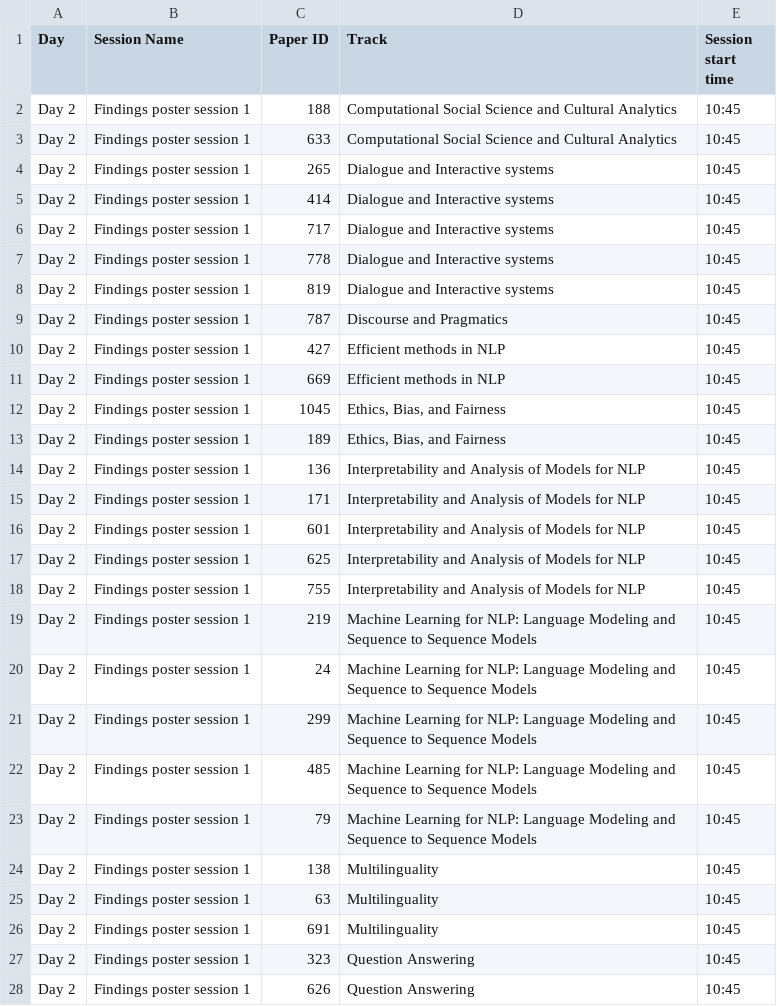
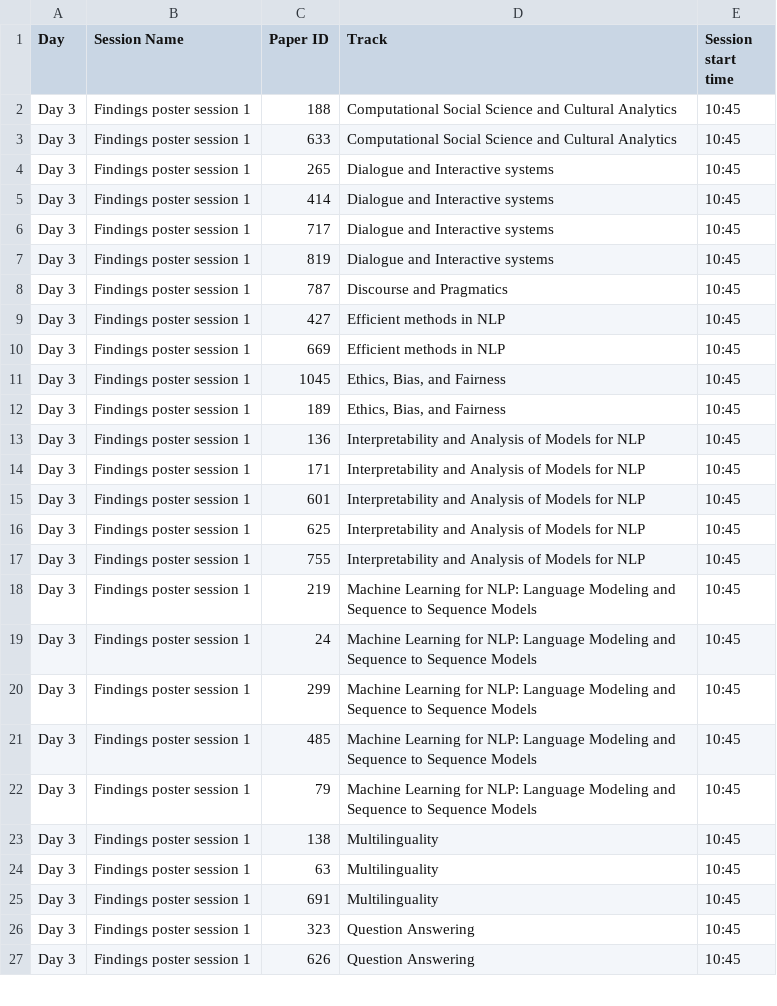
Before and after one commit to naacl-org/naacl-2022-website, a TSV file: webagenda/raw/Detailed Schedule - Findings in-person.tsv, drawn as a sheet; only a part is shown; the diff covers the shown part only.

```diff
--- a/webagenda/raw/Detailed Schedule - Findings in-person.tsv
+++ b/webagenda/raw/Detailed Schedule - Findings in-person.tsv
@@ -1,28 +1,27 @@
 Day	Session Name	Paper ID	Track	Session start time
-Day 2	Findings poster session 1	188	Computational Social Science and Cultural Analytics	10:45
-Day 2	Findings poster session 1	633	Computational Social Science and Cultural Analytics	10:45
-Day 2	Findings poster session 1	265	Dialogue and Interactive systems	10:45
-Day 2	Findings poster session 1	414	Dialogue and Interactive systems	10:45
-Day 2	Findings poster session 1	717	Dialogue and Interactive systems	10:45
-Day 2	Findings poster session 1	778	Dialogue and Interactive systems	10:45
-Day 2	Findings poster session 1	819	Dialogue and Interactive systems	10:45
-Day 2	Findings poster session 1	787	Discourse and Pragmatics	10:45
-Day 2	Findings poster session 1	427	Efficient methods in NLP	10:45
-Day 2	Findings poster session 1	669	Efficient methods in NLP	10:45
-Day 2	Findings poster session 1	1045	Ethics, Bias, and Fairness	10:45
-Day 2	Findings poster session 1	189	Ethics, Bias, and Fairness	10:45
-Day 2	Findings poster session 1	136	Interpretability and Analysis of Models for NLP	10:45
-Day 2	Findings poster session 1	171	Interpretability and Analysis of Models for NLP	10:45
-Day 2	Findings poster session 1	601	Interpretability and Analysis of Models for NLP	10:45
-Day 2	Findings poster session 1	625	Interpretability and Analysis of Models for NLP	10:45
-Day 2	Findings poster session 1	755	Interpretability and Analysis of Models for NLP	10:45
-Day 2	Findings poster session 1	219	Machine Learning for NLP: Language Modeling and Sequence to Sequence Models	10:45
-Day 2	Findings poster session 1	24	Machine Learning for NLP: Language Modeling and Sequence to Sequence Models	10:45
-Day 2	Findings poster session 1	299	Machine Learning for NLP: Language Modeling and Sequence to Sequence Models	10:45
-Day 2	Findings poster session 1	485	Machine Learning for NLP: Language Modeling and Sequence to Sequence Models	10:45
-Day 2	Findings poster session 1	79	Machine Learning for NLP: Language Modeling and Sequence to Sequence Models	10:45
-Day 2	Findings poster session 1	138	Multilinguality	10:45
-Day 2	Findings poster session 1	63	Multilinguality	10:45
-Day 2	Findings poster session 1	691	Multilinguality	10:45
-Day 2	Findings poster session 1	323	Question Answering	10:45
-Day 2	Findings poster session 1	626	Question Answering	10:45
+Day 3	Findings poster session 1	188	Computational Social Science and Cultural Analytics	10:45
+Day 3	Findings poster session 1	633	Computational Social Science and Cultural Analytics	10:45
+Day 3	Findings poster session 1	265	Dialogue and Interactive systems	10:45
+Day 3	Findings poster session 1	414	Dialogue and Interactive systems	10:45
+Day 3	Findings poster session 1	717	Dialogue and Interactive systems	10:45
+Day 3	Findings poster session 1	819	Dialogue and Interactive systems	10:45
+Day 3	Findings poster session 1	787	Discourse and Pragmatics	10:45
+Day 3	Findings poster session 1	427	Efficient methods in NLP	10:45
+Day 3	Findings poster session 1	669	Efficient methods in NLP	10:45
+Day 3	Findings poster session 1	1045	Ethics, Bias, and Fairness	10:45
+Day 3	Findings poster session 1	189	Ethics, Bias, and Fairness	10:45
+Day 3	Findings poster session 1	136	Interpretability and Analysis of Models for NLP	10:45
+Day 3	Findings poster session 1	171	Interpretability and Analysis of Models for NLP	10:45
+Day 3	Findings poster session 1	601	Interpretability and Analysis of Models for NLP	10:45
+Day 3	Findings poster session 1	625	Interpretability and Analysis of Models for NLP	10:45
+Day 3	Findings poster session 1	755	Interpretability and Analysis of Models for NLP	10:45
+Day 3	Findings poster session 1	219	Machine Learning for NLP: Language Modeling and Sequence to Sequence Models	10:45
+Day 3	Findings poster session 1	24	Machine Learning for NLP: Language Modeling and Sequence to Sequence Models	10:45
+Day 3	Findings poster session 1	299	Machine Learning for NLP: Language Modeling and Sequence to Sequence Models	10:45
+Day 3	Findings poster session 1	485	Machine Learning for NLP: Language Modeling and Sequence to Sequence Models	10:45
+Day 3	Findings poster session 1	79	Machine Learning for NLP: Language Modeling and Sequence to Sequence Models	10:45
+Day 3	Findings poster session 1	138	Multilinguality	10:45
+Day 3	Findings poster session 1	63	Multilinguality	10:45
+Day 3	Findings poster session 1	691	Multilinguality	10:45
+Day 3	Findings poster session 1	323	Question Answering	10:45
+Day 3	Findings poster session 1	626	Question Answering	10:45
```
Also changed, not shown: 42 edited cells elsewhere in this file, webagenda/raw/Detailed Schedule - Posters virtual.tsv, 6 other files.
